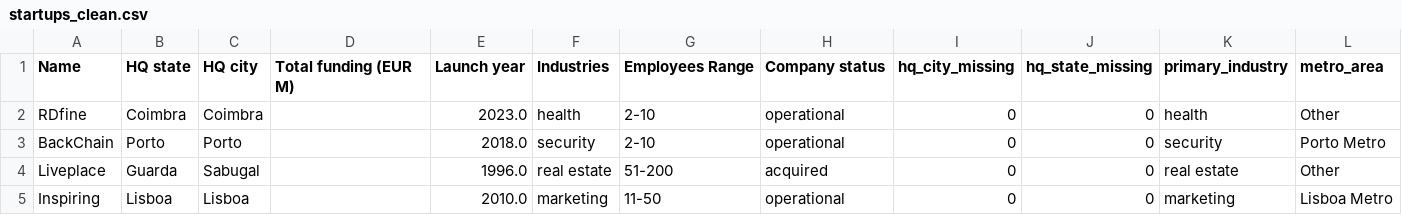
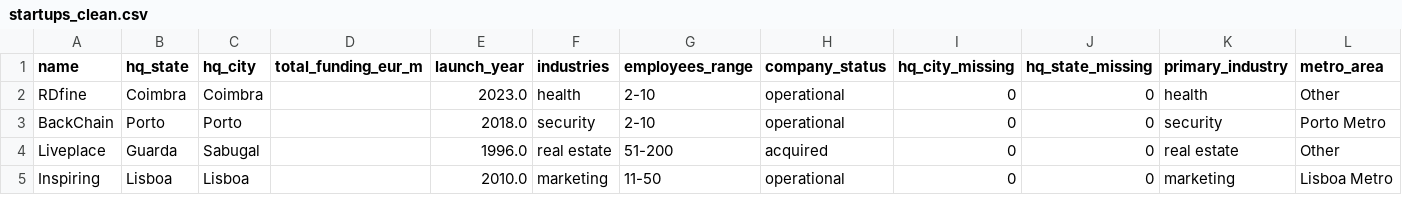
Before and after one commit to NelsonSanti/P4DS-Group-C3, a CSV file: startup-distribution-portugal/data/processed_data/startups_clean.csv, drawn as a sheet; only a part is shown; the diff names each change by its address in the sheet, - before the commit and + after, or states it on an @@ line.

```diff
--- a/startup-distribution-portugal/data/processed_data/startups_clean.csv
+++ b/startup-distribution-portugal/data/processed_data/startups_clean.csv
-A1: Name
+A1: name
-B1: HQ state
+B1: hq_state
-C1: HQ city
+C1: hq_city
-D1: Total funding (EUR M)
+D1: total_funding_eur_m
-E1: Launch year
+E1: launch_year
-F1: Industries
+F1: industries
-G1: Employees Range
+G1: employees_range
-H1: Company status
+H1: company_status
```
Also changed, not shown: startup-distribution-portugal/data/processed_data/startups_by_district.csv, startup-distribution-portugal/data/processed_data/startups_by_municipality.csv.
